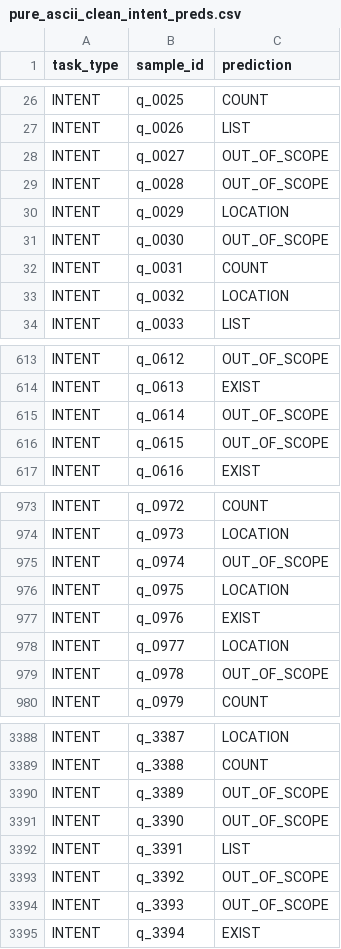
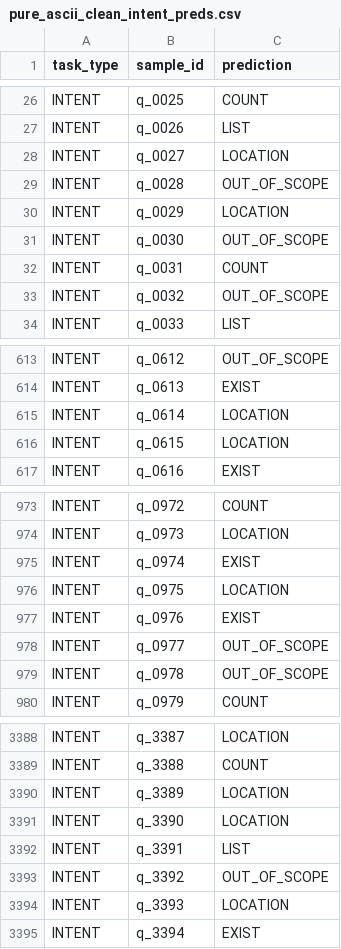
Before and after one commit to dientruonggg/EAI-Kaggle, a CSV file: qualifiers/weights_pure_ascii_clean/pure_ascii_clean_intent_preds.csv, drawn as a sheet; only a part is shown, gaps mark what is left out; the diff covers the shown part only.

```diff
--- a/qualifiers/weights_pure_ascii_clean/pure_ascii_clean_intent_preds.csv
+++ b/qualifiers/weights_pure_ascii_clean/pure_ascii_clean_intent_preds.csv
@@ -27,3 +27,3 @@ INTENT,q_0025,COUNT
 INTENT,q_0026,LIST
-INTENT,q_0027,OUT_OF_SCOPE
+INTENT,q_0027,LOCATION
 INTENT,q_0028,OUT_OF_SCOPE
@@ -32,3 +32,3 @@ INTENT,q_0030,OUT_OF_SCOPE
 INTENT,q_0031,COUNT
-INTENT,q_0032,LOCATION
+INTENT,q_0032,OUT_OF_SCOPE
 INTENT,q_0033,LIST
@@ -614,4 +614,4 @@ INTENT,q_0612,OUT_OF_SCOPE
 INTENT,q_0613,EXIST
-INTENT,q_0614,OUT_OF_SCOPE
-INTENT,q_0615,OUT_OF_SCOPE
+INTENT,q_0614,LOCATION
+INTENT,q_0615,LOCATION
 INTENT,q_0616,EXIST
@@ -974,6 +974,6 @@ INTENT,q_0972,COUNT
 INTENT,q_0973,LOCATION
-INTENT,q_0974,OUT_OF_SCOPE
+INTENT,q_0974,EXIST
 INTENT,q_0975,LOCATION
 INTENT,q_0976,EXIST
-INTENT,q_0977,LOCATION
+INTENT,q_0977,OUT_OF_SCOPE
 INTENT,q_0978,OUT_OF_SCOPE
@@ -3389,7 +3389,7 @@ INTENT,q_3387,LOCATION
 INTENT,q_3388,COUNT
-INTENT,q_3389,OUT_OF_SCOPE
-INTENT,q_3390,OUT_OF_SCOPE
+INTENT,q_3389,LOCATION
+INTENT,q_3390,LOCATION
 INTENT,q_3391,LIST
 INTENT,q_3392,OUT_OF_SCOPE
-INTENT,q_3393,OUT_OF_SCOPE
+INTENT,q_3393,LOCATION
 INTENT,q_3394,EXIST
```
Also changed, not shown: 100 edited cells elsewhere in this file, 2 other files.
